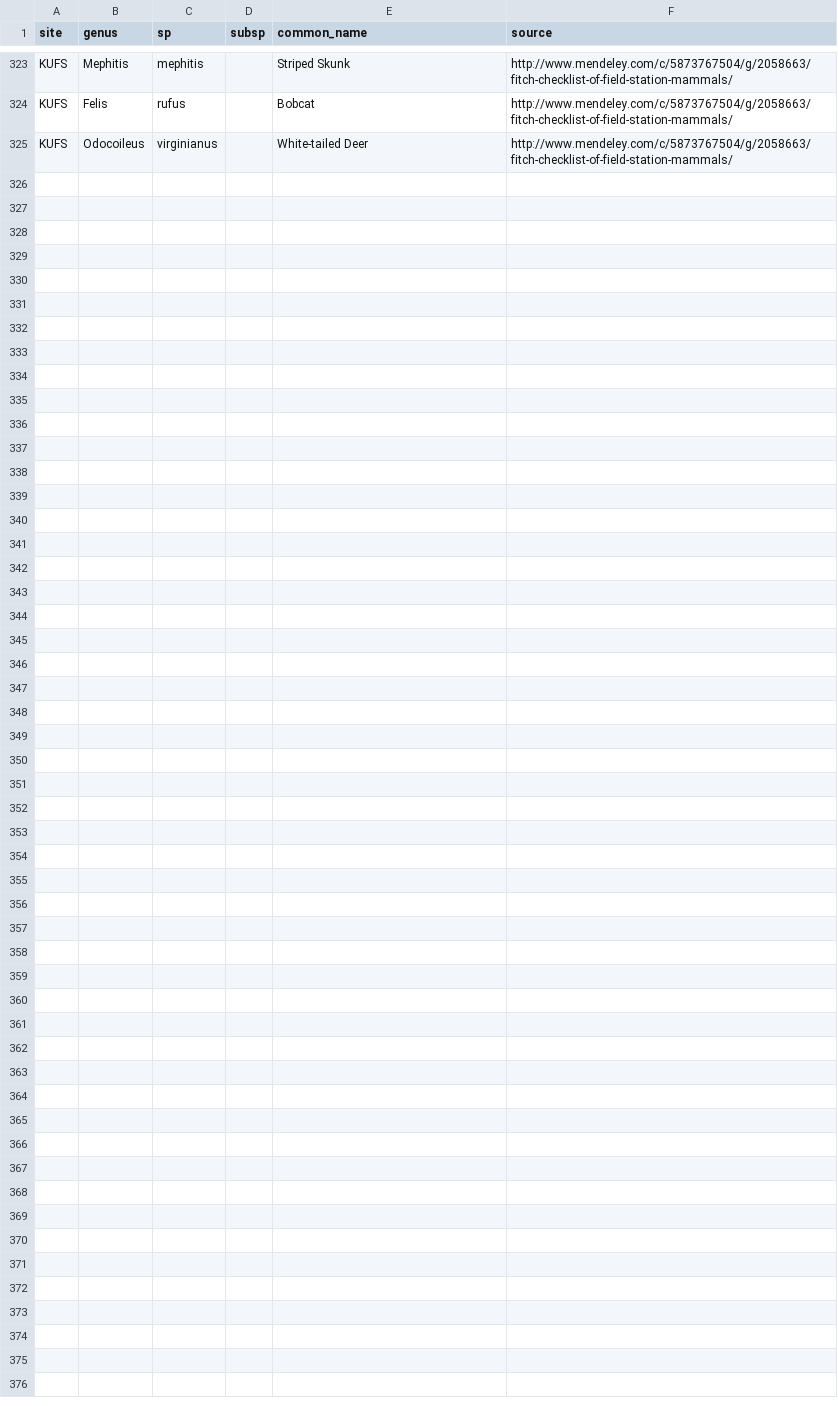
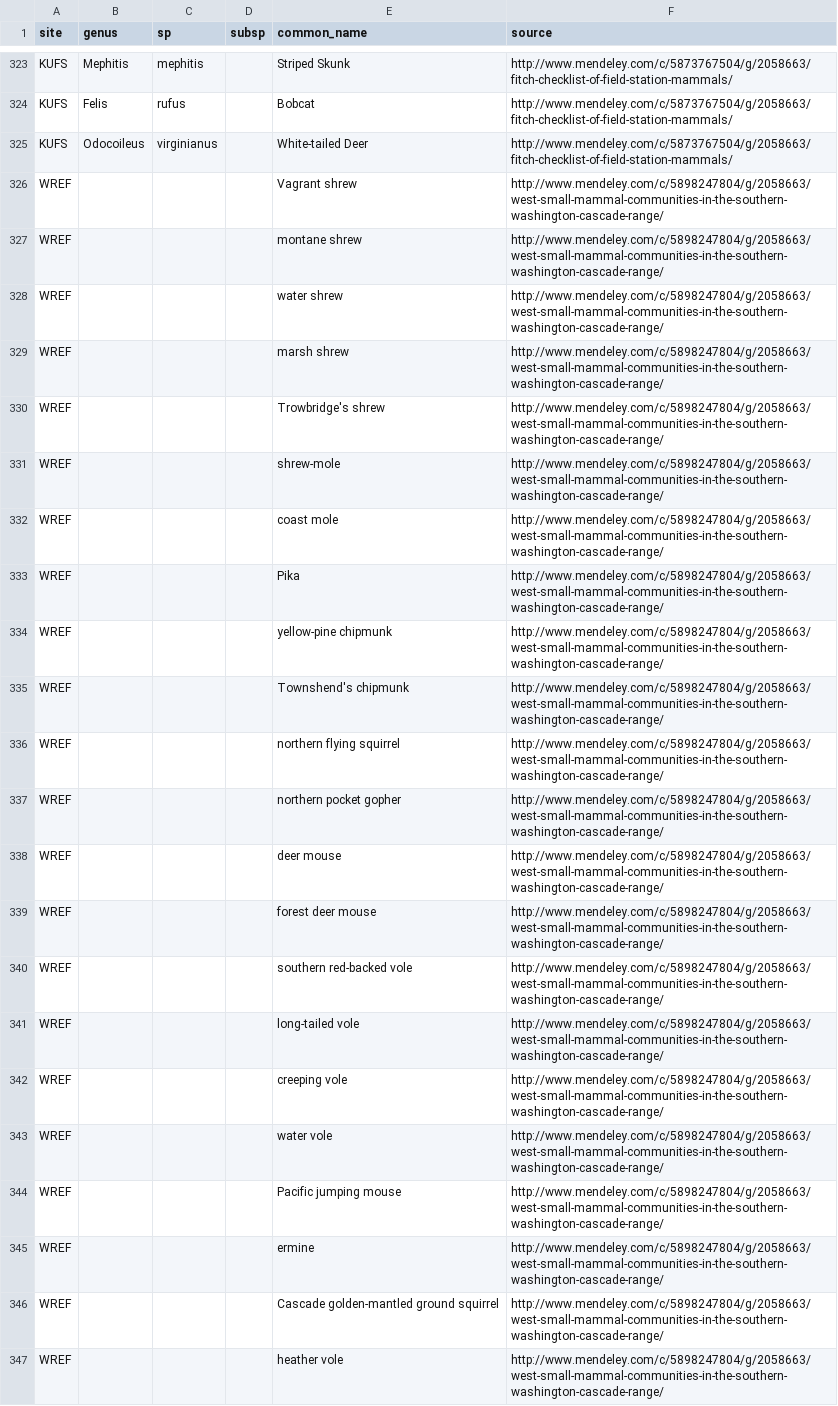
Before and after one commit to fluby/neonetods, a CSV file: data/temporary_data/sp_list_mammals.csv, drawn as a sheet; only a part is shown, gaps mark what is left out; the diff names each change by its address in the sheet, - before the commit and + after, or states it on an @@ line.

Commit message:
wref small mammals

```diff
--- a/data/temporary_data/sp_list_mammals.csv
+++ b/data/temporary_data/sp_list_mammals.csv
+row 326: WREF |  |  |  | Vagrant shrew | http://www.mendeley.com/c/5898247804/g/2058663/west-small-mammal-communities-in-the-southern-washington-cascade-range/
+row 327: WREF |  |  |  | montane shrew | http://www.mendeley.com/c/5898247804/g/2058663/west-small-mammal-communities-in-the-southern-washington-cascade-range/
+row 328: WREF |  |  |  | water shrew | http://www.mendeley.com/c/5898247804/g/2058663/west-small-mammal-communities-in-the-southern-washington-cascade-range/
+row 329: WREF |  |  |  | marsh shrew | http://www.mendeley.com/c/5898247804/g/2058663/west-small-mammal-communities-in-the-southern-washington-cascade-range/
+row 330: WREF |  |  |  | Trowbridge's shrew | http://www.mendeley.com/c/5898247804/g/2058663/west-small-mammal-communities-in-the-southern-washington-cascade-range/
+row 331: WREF |  |  |  | shrew-mole | http://www.mendeley.com/c/5898247804/g/2058663/west-small-mammal-communities-in-the-southern-washington-cascade-range/
+row 332: WREF |  |  |  | coast mole | http://www.mendeley.com/c/5898247804/g/2058663/west-small-mammal-communities-in-the-southern-washington-cascade-range/
+row 333: WREF |  |  |  | Pika | http://www.mendeley.com/c/5898247804/g/2058663/west-small-mammal-communities-in-the-southern-washington-cascade-range/
+row 334: WREF |  |  |  | yellow-pine chipmunk | http://www.mendeley.com/c/5898247804/g/2058663/west-small-mammal-communities-in-the-southern-washington-cascade-range/
+row 335: WREF |  |  |  | Townshend's chipmunk | http://www.mendeley.com/c/5898247804/g/2058663/west-small-mammal-communities-in-the-southern-washington-cascade-range/
+row 336: WREF |  |  |  | northern flying squirrel | http://www.mendeley.com/c/5898247804/g/2058663/west-small-mammal-communities-in-the-southern-washington-cascade-range/
+row 337: WREF |  |  |  | northern pocket gopher | http://www.mendeley.com/c/5898247804/g/2058663/west-small-mammal-communities-in-the-southern-washington-cascade-range/
+row 338: WREF |  |  |  | deer mouse | http://www.mendeley.com/c/5898247804/g/2058663/west-small-mammal-communities-in-the-southern-washington-cascade-range/
+row 339: WREF |  |  |  | forest deer mouse | http://www.mendeley.com/c/5898247804/g/2058663/west-small-mammal-communities-in-the-southern-washington-cascade-range/
+row 340: WREF |  |  |  | southern red-backed vole | http://www.mendeley.com/c/5898247804/g/2058663/west-small-mammal-communities-in-the-southern-washington-cascade-range/
+row 341: WREF |  |  |  | long-tailed vole | http://www.mendeley.com/c/5898247804/g/2058663/west-small-mammal-communities-in-the-southern-washington-cascade-range/
+row 342: WREF |  |  |  | creeping vole | http://www.mendeley.com/c/5898247804/g/2058663/west-small-mammal-communities-in-the-southern-washington-cascade-range/
+row 343: WREF |  |  |  | water vole | http://www.mendeley.com/c/5898247804/g/2058663/west-small-mammal-communities-in-the-southern-washington-cascade-range/
+row 344: WREF |  |  |  | Pacific jumping mouse | http://www.mendeley.com/c/5898247804/g/2058663/west-small-mammal-communities-in-the-southern-washington-cascade-range/
+row 345: WREF |  |  |  | ermine | http://www.mendeley.com/c/5898247804/g/2058663/west-small-mammal-communities-in-the-southern-washington-cascade-range/
+row 346: WREF |  |  |  | Cascade golden-mantled ground squirrel | http://www.mendeley.com/c/5898247804/g/2058663/west-small-mammal-communities-in-the-southern-washington-cascade-range/
+row 347: WREF |  |  |  | heather vole | http://www.mendeley.com/c/5898247804/g/2058663/west-small-mammal-communities-in-the-southern-washington-cascade-range/
```
